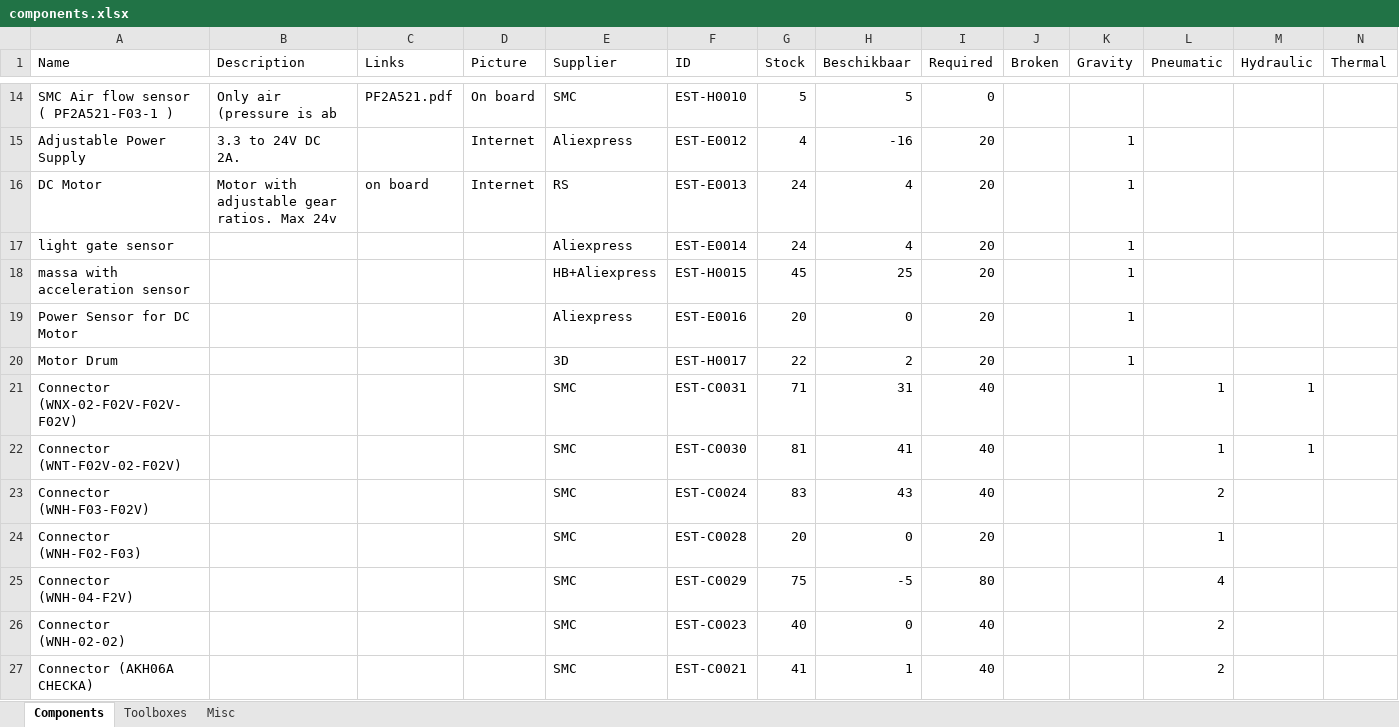
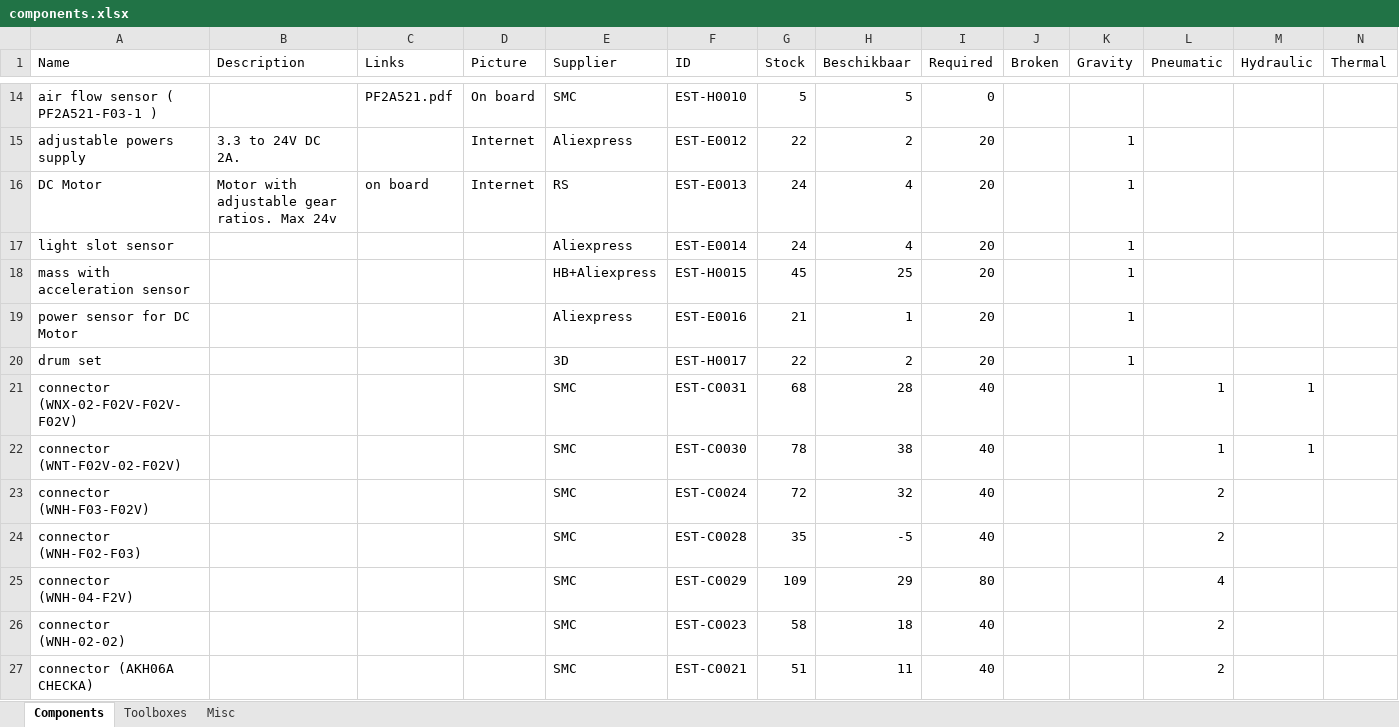
Before and after one commit to Energy-Storage-and-Transport/Energy-Storage-and-Transport.github.io, an Excel workbook: data/components.xlsx, sheet Components, drawn as a sheet; only a part is shown, gaps mark what is left out; values as stored, in another font and other column widths than the file's, no borders; conditional formats and table styles not drawn; removed rows and columns are numbered as before the commit, all else as after; the diff covers the shown part only; the diff names each change by its address in the sheet, - before the commit and + after, or states it on an @@ line.

```diff
--- a/data/components.xlsx (sheet Components)
+++ b/data/components.xlsx (sheet Components)
-A14 (Name): SMC Air flow sensor ( PF2A521-F03-1 )
+A14 (Name): air flow sensor ( PF2A521-F03-1 )
-B14 (Description): Only air (pressure is ab
+B14 (Description): (empty)
-A15 (Name): Adjustable Power Supply
+A15 (Name): adjustable powers supply
-G15 (Stock): 4
+G15 (Stock): 22
-H15 (Beschikbaar): -16
+H15 (Beschikbaar): 2
-A17 (Name): light gate sensor
+A17 (Name): light slot sensor
-A18 (Name): massa with acceleration sensor
+A18 (Name): mass with acceleration sensor
-A19 (Name): Power Sensor for DC Motor
+A19 (Name): power sensor for DC Motor
-G19 (Stock): 20
+G19 (Stock): 21
-H19 (Beschikbaar): 0
+H19 (Beschikbaar): 1
-A20 (Name): Motor Drum
+A20 (Name): drum set
-A21 (Name): Connector (WNX-02-F02V-F02V-F02V)
+A21 (Name): connector (WNX-02-F02V-F02V-F02V)
-G21 (Stock): 71
+G21 (Stock): 68
-H21 (Beschikbaar): 31
+H21 (Beschikbaar): 28
-A22 (Name): Connector (WNT-F02V-02-F02V)
+A22 (Name): connector (WNT-F02V-02-F02V)
-G22 (Stock): 81
+G22 (Stock): 78
-H22 (Beschikbaar): 41
+H22 (Beschikbaar): 38
-A23 (Name): Connector (WNH-F03-F02V)
+A23 (Name): connector (WNH-F03-F02V)
-G23 (Stock): 83
+G23 (Stock): 72
-H23 (Beschikbaar): 43
+H23 (Beschikbaar): 32
-row 24: Connector (WNH-F02-F03) |  |  |  | SMC | EST-C0028 | 20 | 0 | 20 |  |  | 1
+row 24: connector (WNH-F02-F03) |  |  |  | SMC | EST-C0028 | 35 | -5 | 40 |  |  | 2
-A25 (Name): Connector (WNH-04-F2V)
+A25 (Name): connector (WNH-04-F2V)
-G25 (Stock): 75
+G25 (Stock): 109
-H25 (Beschikbaar): -5
+H25 (Beschikbaar): 29
-A26 (Name): Connector (WNH-02-02)
+A26 (Name): connector (WNH-02-02)
-G26 (Stock): 40
+G26 (Stock): 58
-H26 (Beschikbaar): 0
+H26 (Beschikbaar): 18
-A27 (Name): Connector (AKH06A CHECKA)
+A27 (Name): connector (AKH06A CHECKA)
-G27 (Stock): 41
+G27 (Stock): 51
-H27 (Beschikbaar): 1
+H27 (Beschikbaar): 11
```
Also changed, not shown: 14 added rows, 5 removed rows, 52 edited cells and cell formats elsewhere in this sheet, formulas that keep their value, 2 other files.
